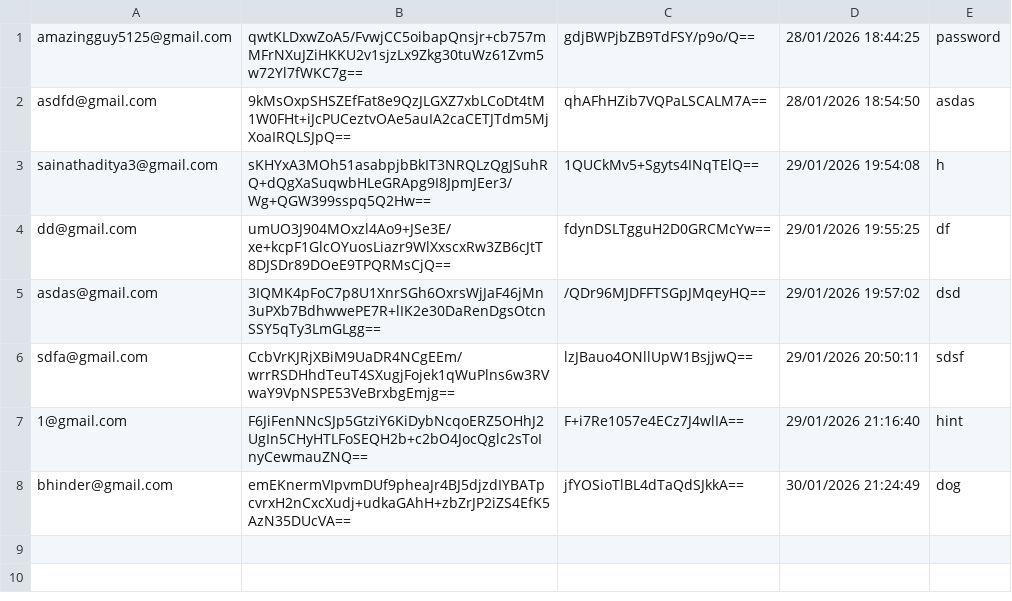
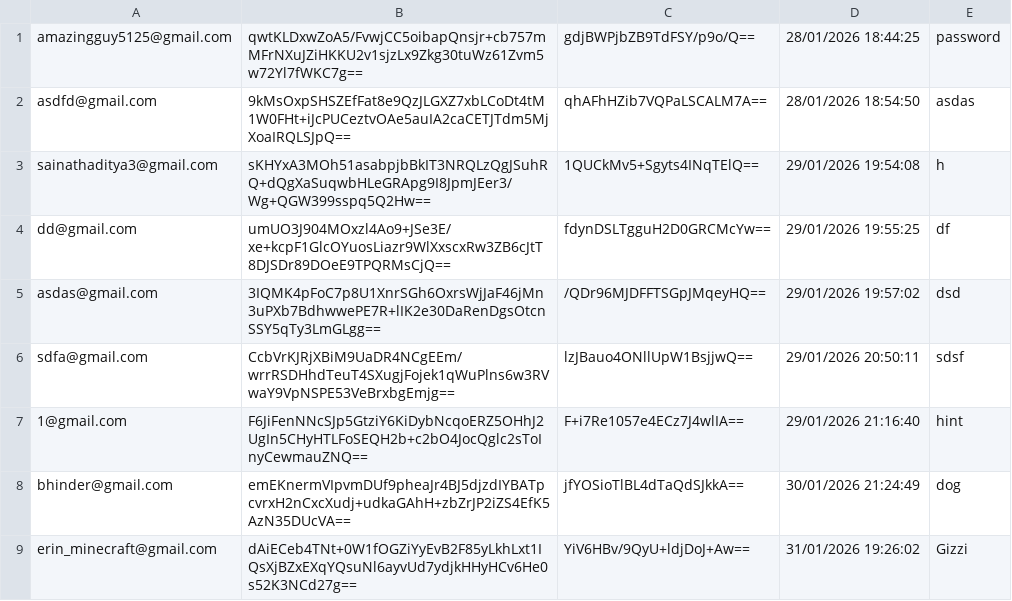
Before and after one commit to aditya-66s/RevisionAssistant, a CSV file: files/users.csv, drawn as a sheet.

```diff
--- a/files/users.csv
+++ b/files/users.csv
@@ -8 +8,2 @@ sdfa@gmail.com,CcbVrKJRjXBiM9UaDR4NCgEEm/wrrRSDHhdTeuT4SXugjFojek1qWuPlns6w3RVwa
 bhinder@gmail.com,emEKnermVIpvmDUf9pheaJr4BJ5djzdIYBATpcvrxH2nCxcXudj+udkaGAhH+zbZrJP2iZS4EfK5AzN35DUcVA==,jfYOSioTlBL4dTaQdSJkkA==,30/01/2026 21:24:49,dog
+erin_minecraft@gmail.com,dAiECeb4TNt+0W1fOGZiYyEvB2F85yLkhLxt1IQsXjBZxEXqYQsuNl6ayvUd7ydjkHHyHCv6He0s52K3NCd27g==,YiV6HBv/9QyU+ldjDoJ+Aw==,31/01/2026 19:26:02,Gizzi
```
Also changed, not shown: 3 other files.
